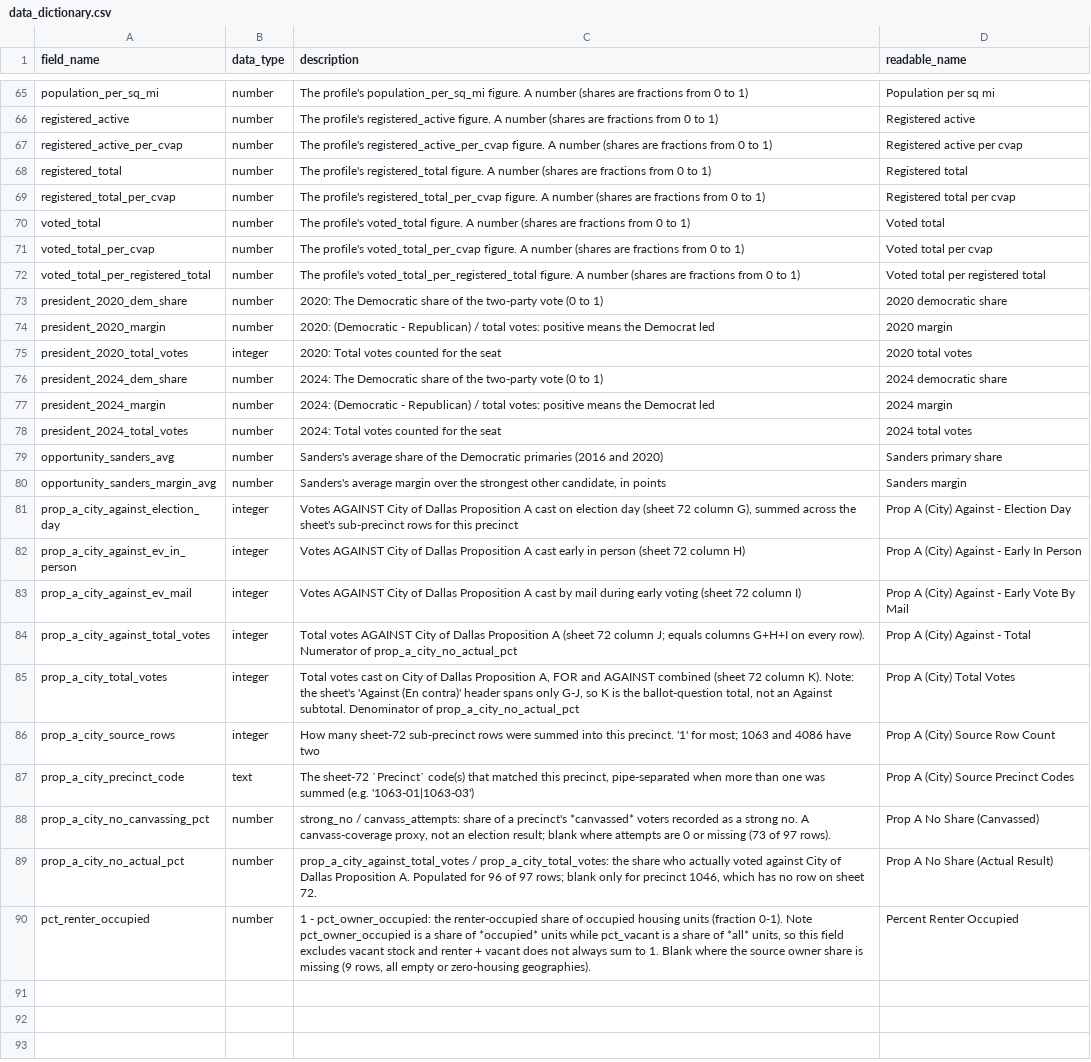
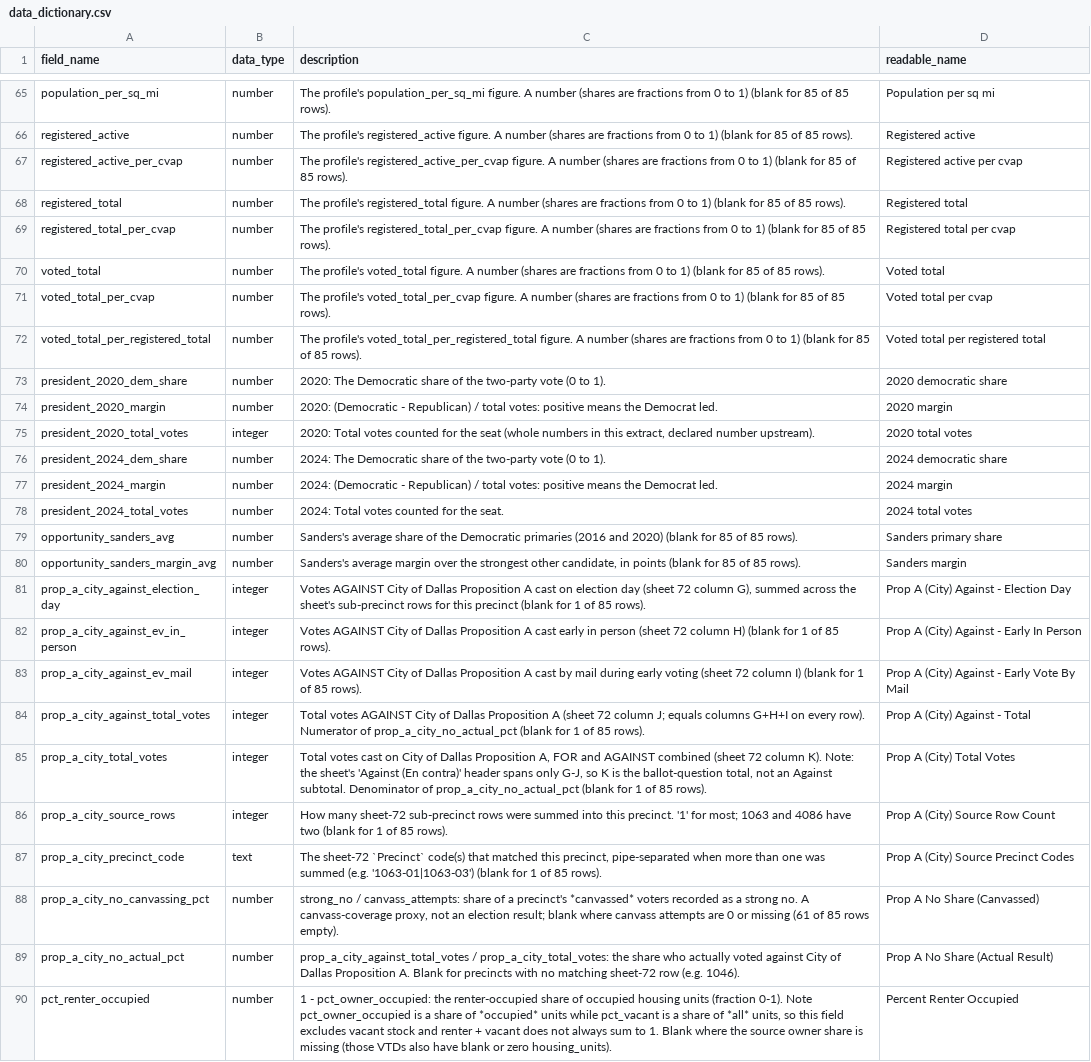
Before and after one commit to log-linear/dsa_ntx_midterm_canvassing_analysis_2026, a CSV file: data/data_dictionary.csv, drawn as a sheet; only a part is shown, gaps mark what is left out; the diff covers the shown part only; the diff names each change by its address in the sheet, - before the commit and + after, or states it on an @@ line.

```diff
--- a/data/data_dictionary.csv
+++ b/data/data_dictionary.csv
-C65 (description): …to 1)
+C65 (description): …to 1) (blank for 85 of 85 rows).
-C66 (description): …to 1)
+C66 (description): …to 1) (blank for 85 of 85 rows).
-C67 (description): …to 1)
+C67 (description): …to 1) (blank for 85 of 85 rows).
-C68 (description): …to 1)
+C68 (description): …to 1) (blank for 85 of 85 rows).
-C69 (description): …to 1)
+C69 (description): …to 1) (blank for 85 of 85 rows).
-C70 (description): …to 1)
+C70 (description): …to 1) (blank for 85 of 85 rows).
-C71 (description): …to 1)
+C71 (description): …to 1) (blank for 85 of 85 rows).
-C72 (description): …to 1)
+C72 (description): …to 1) (blank for 85 of 85 rows).
-C73 (description): …(0 to 1)
+C73 (description): …(0 to 1).
-C74 (description): …the Democrat led
+C74 (description): …the Democrat led.
-C75 (description): …the seat
+C75 (description): …the seat (whole numbers in this extract, declared number upstream).
-C76 (description): …(0 to 1)
+C76 (description): …(0 to 1).
-C77 (description): …the Democrat led
+C77 (description): …the Democrat led.
-C78 (description): 2024: Total votes counted for the seat
+C78 (description): 2024: Total votes counted for the seat.
-C79 (description): …and 2020)
+C79 (description): …and 2020) (blank for 85 of 85 rows).
-C80 (description): …in points
+C80 (description): …in points (blank for 85 of 85 rows).
-C81 (description): …this precinct
+C81 (description): …this precinct (blank for 1 of 85 rows).
-C82 (description): …column H)
+C82 (description): …column H) (blank for 1 of 85 rows).
-C83 (description): …column I)
+C83 (description): …column I) (blank for 1 of 85 rows).
-C84 (description): …of prop_a_city_no_actual_pct
+C84 (description): …of prop_a_city_no_actual_pct (blank for 1 of 85 rows).
-C85 (description): …of prop_a_city_no_actual_pct
+C85 (description): …of prop_a_city_no_actual_pct (blank for 1 of 85 rows).
-C86 (description): …have two
+C86 (description): …have two (blank for 1 of 85 rows).
-C87 (description): …(e.g. '1063-01|1063-03')
+C87 (description): …(e.g. '1063-01|1063-03') (blank for 1 of 85 rows).
-C88 (description): …blank where attempts are 0 or missing (73 of 97 rows).
+C88 (description): …blank where canvass attempts are 0 or missing (61 of 85 rows empty).
-C89 (description): …Proposition A. Populated for 96 of 97 rows; blank only for precinct 1046, which has no row on sheet 72.
+C89 (description): …Proposition A. Blank for precincts with no matching sheet-72 row (e.g. 1046).
-C90 (description): …is missing (9 rows, all empty or zero-housing geographies).
+C90 (description): …is missing (those VTDs also have blank or zero housing_units).
```
Also changed, not shown: 74 edited cells elsewhere in this file, data/precinct_data.csv, 2 other files.
